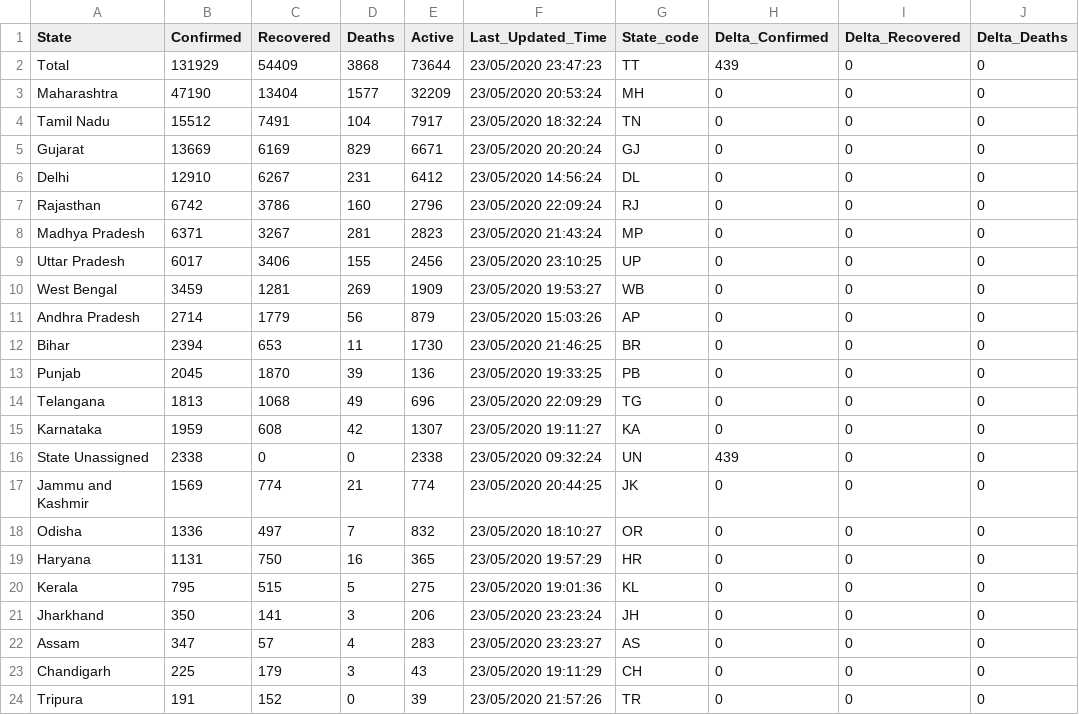
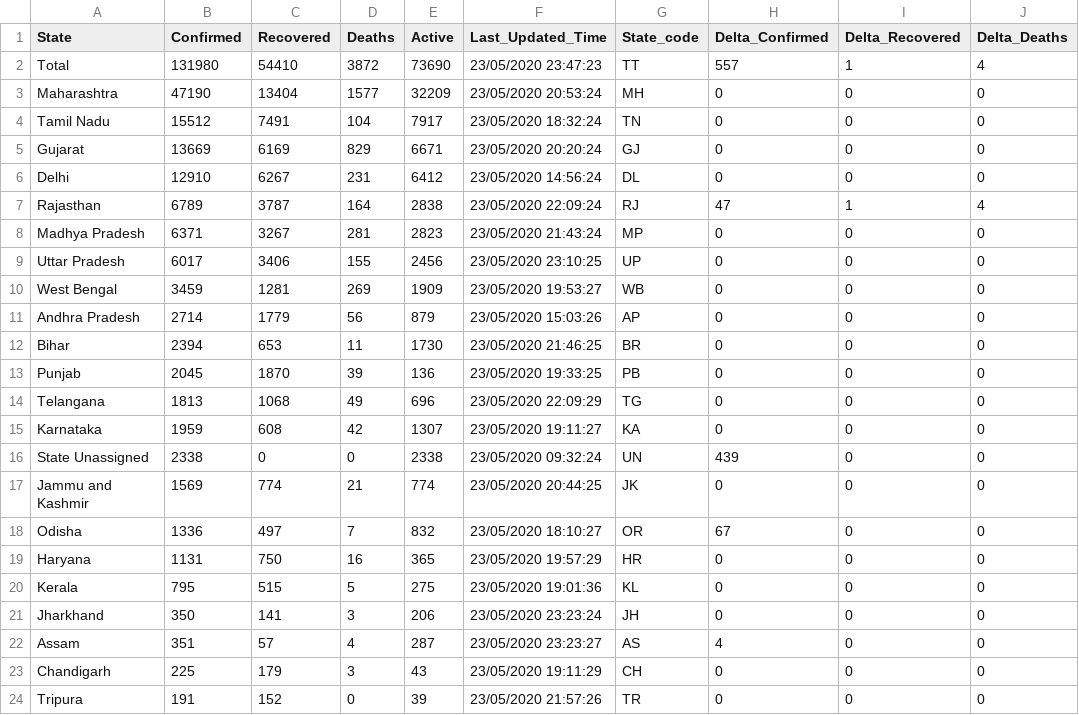
Before and after one commit to KeshariPiyush24/COVID-19-Outbreak-India, a CSV file: data.csv, drawn as a sheet; only a part is shown; the diff names each change by its address in the sheet, - before the commit and + after, or states it on an @@ line.

```diff
--- a/data.csv
+++ b/data.csv
-B2 (Confirmed): 131929
+B2 (Confirmed): 131980
-C2 (Recovered): 54409
+C2 (Recovered): 54410
-D2 (Deaths): 3868
+D2 (Deaths): 3872
-E2 (Active): 73644
+E2 (Active): 73690
-H2 (Delta_Confirmed): 439
+H2 (Delta_Confirmed): 557
-I2 (Delta_Recovered): 0
+I2 (Delta_Recovered): 1
-J2 (Delta_Deaths): 0
+J2 (Delta_Deaths): 4
-B7 (Confirmed): 6742
+B7 (Confirmed): 6789
-C7 (Recovered): 3786
+C7 (Recovered): 3787
-D7 (Deaths): 160
+D7 (Deaths): 164
-E7 (Active): 2796
+E7 (Active): 2838
-H7 (Delta_Confirmed): 0
+H7 (Delta_Confirmed): 47
-I7 (Delta_Recovered): 0
+I7 (Delta_Recovered): 1
-J7 (Delta_Deaths): 0
+J7 (Delta_Deaths): 4
-H18 (Delta_Confirmed): 0
+H18 (Delta_Confirmed): 67
-B22 (Confirmed): 347
+B22 (Confirmed): 351
-E22 (Active): 283
+E22 (Active): 287
-H22 (Delta_Confirmed): 0
+H22 (Delta_Confirmed): 4
```
Also changed, not shown: 2 other files.
